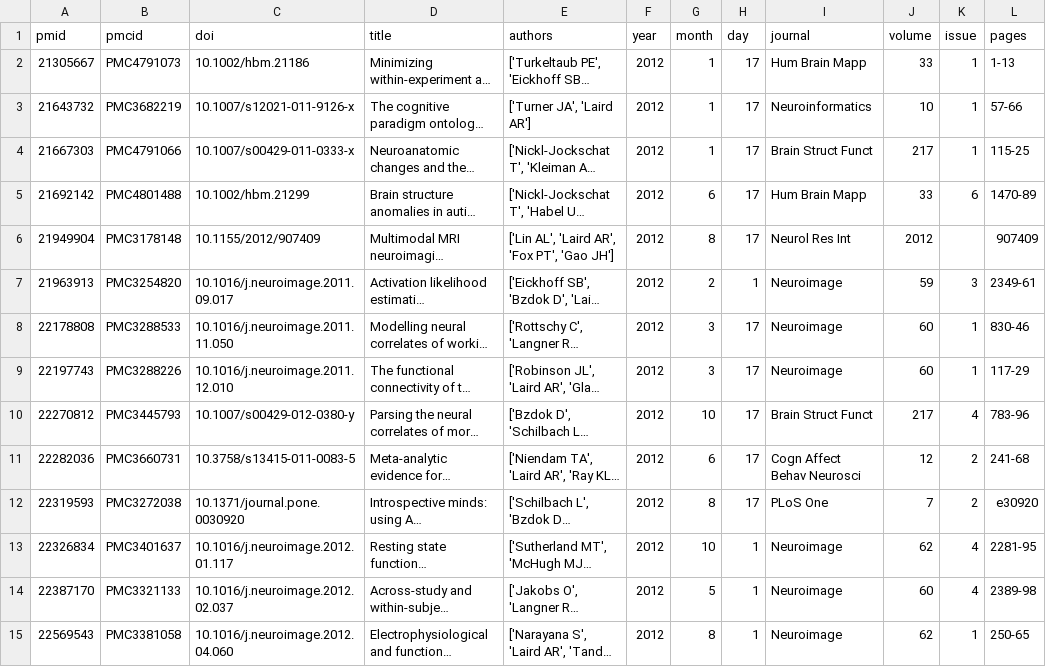
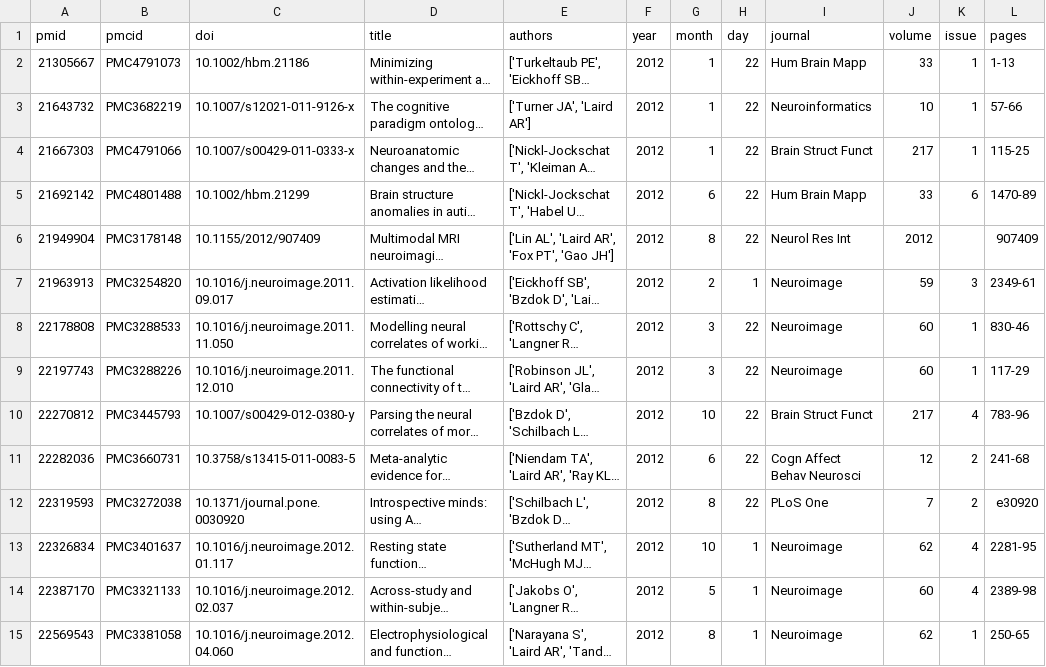
Before and after one commit to NBCLab/NBCLab.github.io, a CSV file: articles.csv, drawn as a sheet; only a part is shown; long unchanged cells end in …; the diff covers the shown part only; the diff names each change by its address in the sheet, - before the commit and + after, or states it on an @@ line.

Commit message:
Check for new publications (None).

```diff
--- a/articles.csv
+++ b/articles.csv
-H2:H6 (day): 17
+H2:H6 (day): 22
-H8:H12 (day): 17
+H8:H12 (day): 22
```
Also changed, not shown: 66 edited cells elsewhere in this file.
